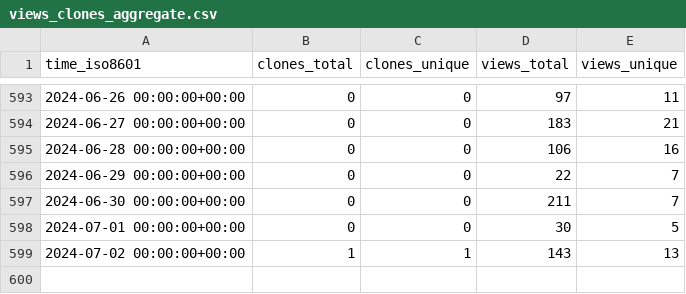
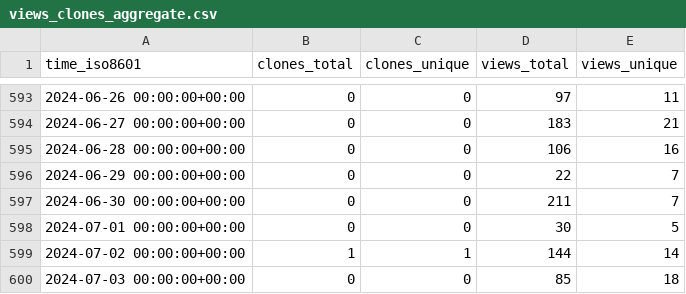
Before and after one commit to harfang3d/github-repo-stats, a CSV file: harfang3d/dogfight-sandbox-hg2/ghrs-data/views_clones_aggregate.csv, drawn as a sheet; only a part is shown, gaps mark what is left out.

```diff
--- a/harfang3d/dogfight-sandbox-hg2/ghrs-data/views_clones_aggregate.csv
+++ b/harfang3d/dogfight-sandbox-hg2/ghrs-data/views_clones_aggregate.csv
@@ -598,2 +598,3 @@ time_iso8601,clones_total,clones_unique,views_total,views_unique
 2024-07-01 00:00:00+00:00,0,0,30,5
-2024-07-02 00:00:00+00:00,1,1,143,13
+2024-07-02 00:00:00+00:00,1,1,144,14
+2024-07-03 00:00:00+00:00,0,0,85,18
```
Also changed, not shown: 1 other file.
